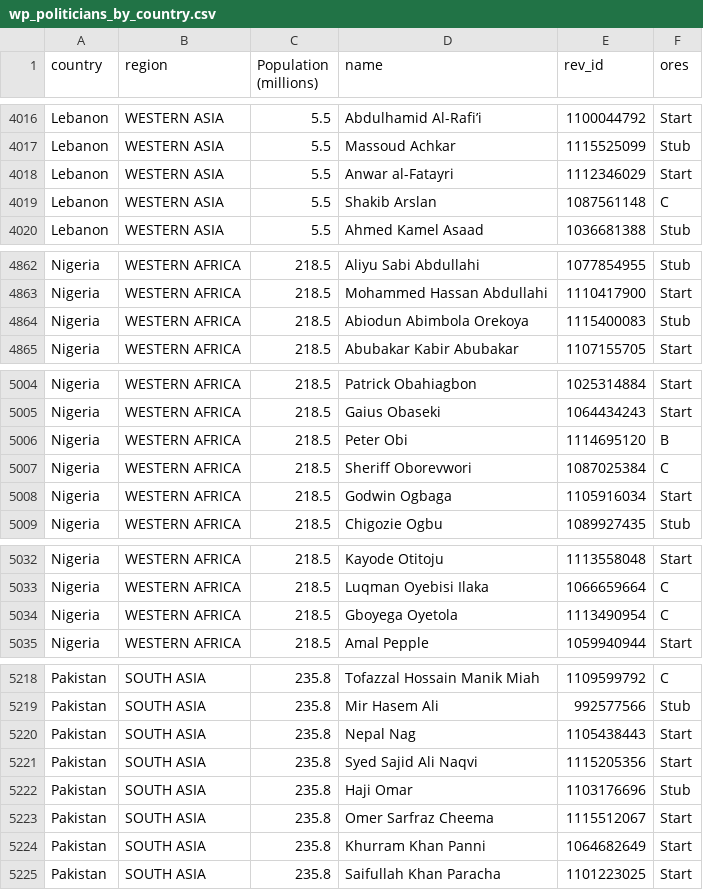
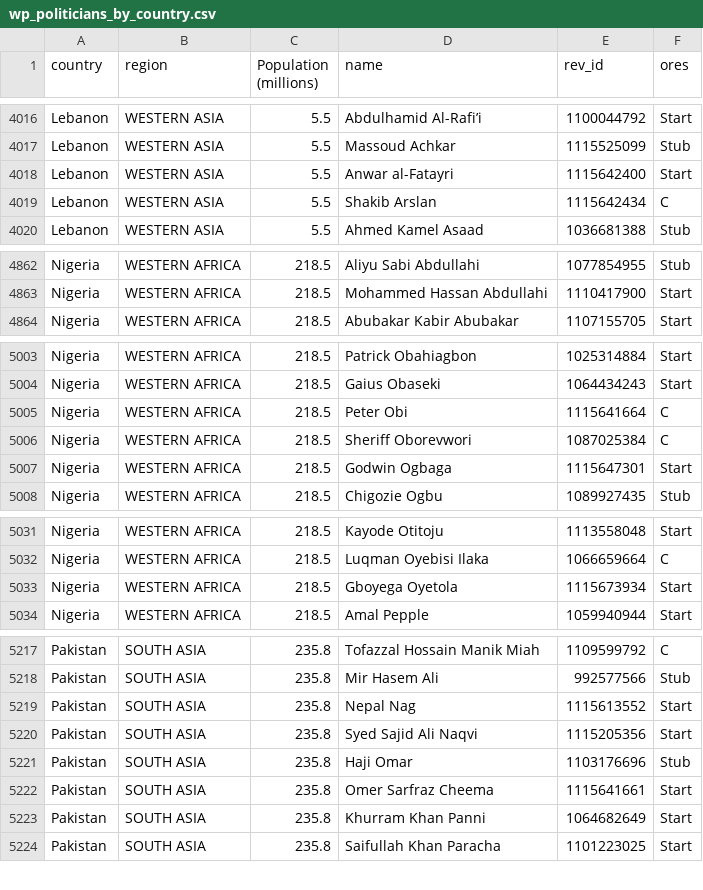
Before and after one commit to arik-shurygin/data-512-homework_2, a CSV file: wp_politicians_by_country.csv, drawn as a sheet; only a part is shown, gaps mark what is left out; the diff covers the shown part only.

```diff
--- a/wp_politicians_by_country.csv
+++ b/wp_politicians_by_country.csv
@@ -4017,4 +4017,4 @@ Lebanon,WESTERN ASIA,5.5,Abdulhamid Al-Rafi’i,1100044792,Start
 Lebanon,WESTERN ASIA,5.5,Massoud Achkar,1115525099,Stub
-Lebanon,WESTERN ASIA,5.5,Anwar al-Fatayri,1112346029,Start
-Lebanon,WESTERN ASIA,5.5,Shakib Arslan,1087561148,C
+Lebanon,WESTERN ASIA,5.5,Anwar al-Fatayri,1115642400,Start
+Lebanon,WESTERN ASIA,5.5,Shakib Arslan,1115642434,C
 Lebanon,WESTERN ASIA,5.5,Ahmed Kamel Asaad,1036681388,Stub
@@ -4863,3 +4863,2 @@ Nigeria,WESTERN AFRICA,218.5,Aliyu Sabi Abdullahi,1077854955,Stub
 Nigeria,WESTERN AFRICA,218.5,Mohammed Hassan Abdullahi,1110417900,Start
-Nigeria,WESTERN AFRICA,218.5,Abiodun Abimbola Orekoya,1115400083,Stub
 Nigeria,WESTERN AFRICA,218.5,Abubakar Kabir Abubakar,1107155705,Start
@@ -5005,5 +5004,5 @@ Nigeria,WESTERN AFRICA,218.5,Patrick Obahiagbon,1025314884,Start
 Nigeria,WESTERN AFRICA,218.5,Gaius Obaseki,1064434243,Start
-Nigeria,WESTERN AFRICA,218.5,Peter Obi,1114695120,B
+Nigeria,WESTERN AFRICA,218.5,Peter Obi,1115641664,C
 Nigeria,WESTERN AFRICA,218.5,Sheriff Oborevwori,1087025384,C
-Nigeria,WESTERN AFRICA,218.5,Godwin Ogbaga,1105916034,Start
+Nigeria,WESTERN AFRICA,218.5,Godwin Ogbaga,1115647301,Start
 Nigeria,WESTERN AFRICA,218.5,Chigozie Ogbu,1089927435,Stub
@@ -5033,3 +5032,3 @@ Nigeria,WESTERN AFRICA,218.5,Kayode Otitoju,1113558048,Start
 Nigeria,WESTERN AFRICA,218.5,Luqman Oyebisi Ilaka,1066659664,C
-Nigeria,WESTERN AFRICA,218.5,Gboyega Oyetola,1113490954,C
+Nigeria,WESTERN AFRICA,218.5,Gboyega Oyetola,1115673934,Start
 Nigeria,WESTERN AFRICA,218.5,Amal Pepple,1059940944,Start
@@ -5219,6 +5218,6 @@ Pakistan,SOUTH ASIA,235.8,Tofazzal Hossain Manik Miah,1109599792,C
 Pakistan,SOUTH ASIA,235.8,Mir Hasem Ali,992577566,Stub
-Pakistan,SOUTH ASIA,235.8,Nepal Nag,1105438443,Start
+Pakistan,SOUTH ASIA,235.8,Nepal Nag,1115613552,Start
 Pakistan,SOUTH ASIA,235.8,Syed Sajid Ali Naqvi,1115205356,Start
 Pakistan,SOUTH ASIA,235.8,Haji Omar,1103176696,Stub
-Pakistan,SOUTH ASIA,235.8,Omer Sarfraz Cheema,1115512067,Start
+Pakistan,SOUTH ASIA,235.8,Omer Sarfraz Cheema,1115641661,Start
 Pakistan,SOUTH ASIA,235.8,Khurram Khan Panni,1064682649,Start
```
Also changed, not shown: 58 edited cells elsewhere in this file, 2 other files.
